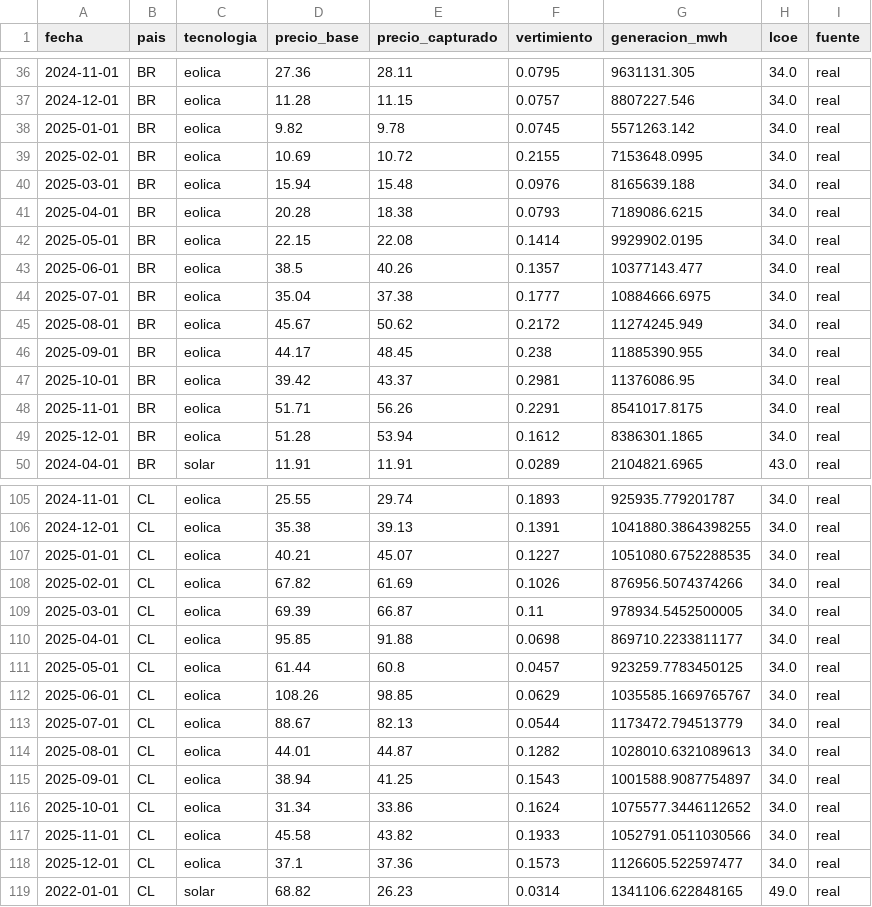
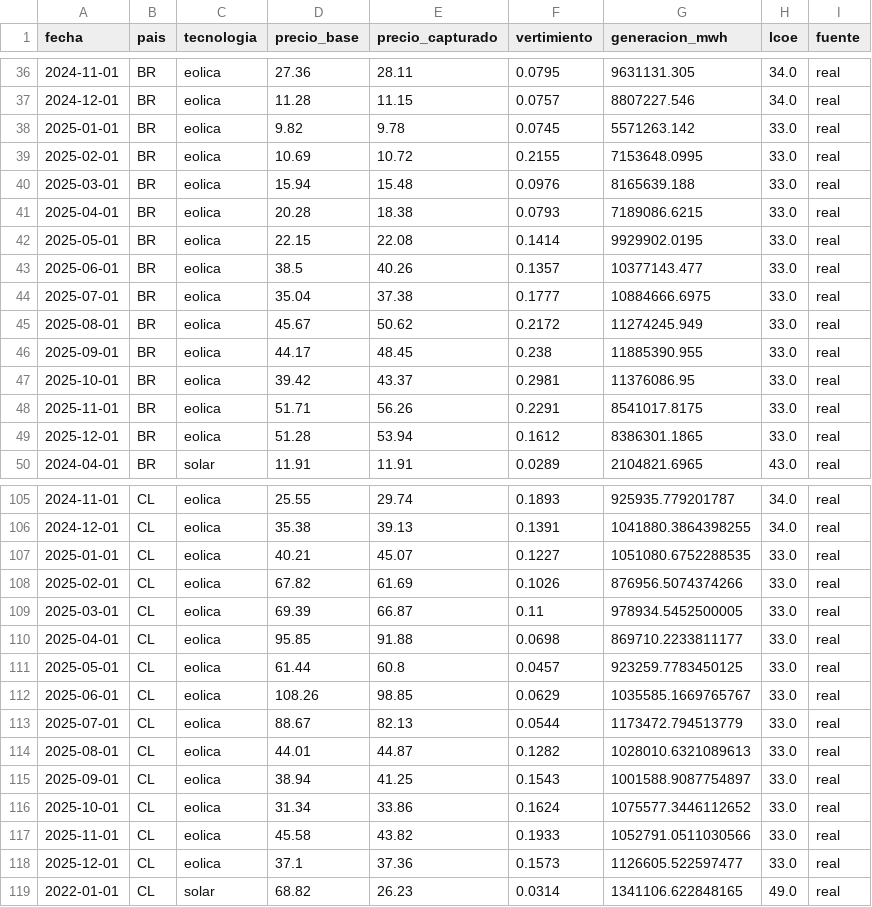
Before and after one commit to TelmoPlazaBezos/grid-parity-latam, a CSV file: data/processed/monthly.csv, drawn as a sheet; only a part is shown, gaps mark what is left out.

```diff
--- a/data/processed/monthly.csv
+++ b/data/processed/monthly.csv
@@ -37,14 +37,14 @@ fecha,pais,tecnologia,precio_base,precio_capturado,vertimiento,generacion_mwh,lc
 2024-12-01,BR,eolica,11.28,11.15,0.0757,8807227.546,34.0,real
-2025-01-01,BR,eolica,9.82,9.78,0.0745,5571263.142,34.0,real
-2025-02-01,BR,eolica,10.69,10.72,0.2155,7153648.0995,34.0,real
-2025-03-01,BR,eolica,15.94,15.48,0.0976,8165639.188,34.0,real
-2025-04-01,BR,eolica,20.28,18.38,0.0793,7189086.6215,34.0,real
-2025-05-01,BR,eolica,22.15,22.08,0.1414,9929902.0195,34.0,real
-2025-06-01,BR,eolica,38.5,40.26,0.1357,10377143.477,34.0,real
-2025-07-01,BR,eolica,35.04,37.38,0.1777,10884666.6975,34.0,real
-2025-08-01,BR,eolica,45.67,50.62,0.2172,11274245.949,34.0,real
-2025-09-01,BR,eolica,44.17,48.45,0.238,11885390.955,34.0,real
-2025-10-01,BR,eolica,39.42,43.37,0.2981,11376086.95,34.0,real
-2025-11-01,BR,eolica,51.71,56.26,0.2291,8541017.8175,34.0,real
-2025-12-01,BR,eolica,51.28,53.94,0.1612,8386301.1865,34.0,real
+2025-01-01,BR,eolica,9.82,9.78,0.0745,5571263.142,33.0,real
+2025-02-01,BR,eolica,10.69,10.72,0.2155,7153648.0995,33.0,real
+2025-03-01,BR,eolica,15.94,15.48,0.0976,8165639.188,33.0,real
+2025-04-01,BR,eolica,20.28,18.38,0.0793,7189086.6215,33.0,real
+2025-05-01,BR,eolica,22.15,22.08,0.1414,9929902.0195,33.0,real
+2025-06-01,BR,eolica,38.5,40.26,0.1357,10377143.477,33.0,real
+2025-07-01,BR,eolica,35.04,37.38,0.1777,10884666.6975,33.0,real
+2025-08-01,BR,eolica,45.67,50.62,0.2172,11274245.949,33.0,real
+2025-09-01,BR,eolica,44.17,48.45,0.238,11885390.955,33.0,real
+2025-10-01,BR,eolica,39.42,43.37,0.2981,11376086.95,33.0,real
+2025-11-01,BR,eolica,51.71,56.26,0.2291,8541017.8175,33.0,real
+2025-12-01,BR,eolica,51.28,53.94,0.1612,8386301.1865,33.0,real
 2024-04-01,BR,solar,11.91,11.91,0.0289,2104821.6965,43.0,real
@@ -106,14 +106,14 @@ fecha,pais,tecnologia,precio_base,precio_capturado,vertimiento,generacion_mwh,lc
 2024-12-01,CL,eolica,35.38,39.13,0.1391,1041880.3864398255,34.0,real
-2025-01-01,CL,eolica,40.21,45.07,0.1227,1051080.6752288535,34.0,real
-2025-02-01,CL,eolica,67.82,61.69,0.1026,876956.5074374266,34.0,real
-2025-03-01,CL,eolica,69.39,66.87,0.11,978934.5452500005,34.0,real
-2025-04-01,CL,eolica,95.85,91.88,0.0698,869710.2233811177,34.0,real
-2025-05-01,CL,eolica,61.44,60.8,0.0457,923259.7783450125,34.0,real
-2025-06-01,CL,eolica,108.26,98.85,0.0629,1035585.1669765767,34.0,real
-2025-07-01,CL,eolica,88.67,82.13,0.0544,1173472.794513779,34.0,real
-2025-08-01,CL,eolica,44.01,44.87,0.1282,1028010.6321089613,34.0,real
-2025-09-01,CL,eolica,38.94,41.25,0.1543,1001588.9087754897,34.0,real
-2025-10-01,CL,eolica,31.34,33.86,0.1624,1075577.3446112652,34.0,real
-2025-11-01,CL,eolica,45.58,43.82,0.1933,1052791.0511030566,34.0,real
-2025-12-01,CL,eolica,37.1,37.36,0.1573,1126605.522597477,34.0,real
+2025-01-01,CL,eolica,40.21,45.07,0.1227,1051080.6752288535,33.0,real
+2025-02-01,CL,eolica,67.82,61.69,0.1026,876956.5074374266,33.0,real
+2025-03-01,CL,eolica,69.39,66.87,0.11,978934.5452500005,33.0,real
+2025-04-01,CL,eolica,95.85,91.88,0.0698,869710.2233811177,33.0,real
+2025-05-01,CL,eolica,61.44,60.8,0.0457,923259.7783450125,33.0,real
+2025-06-01,CL,eolica,108.26,98.85,0.0629,1035585.1669765767,33.0,real
+2025-07-01,CL,eolica,88.67,82.13,0.0544,1173472.794513779,33.0,real
+2025-08-01,CL,eolica,44.01,44.87,0.1282,1028010.6321089613,33.0,real
+2025-09-01,CL,eolica,38.94,41.25,0.1543,1001588.9087754897,33.0,real
+2025-10-01,CL,eolica,31.34,33.86,0.1624,1075577.3446112652,33.0,real
+2025-11-01,CL,eolica,45.58,43.82,0.1933,1052791.0511030566,33.0,real
+2025-12-01,CL,eolica,37.1,37.36,0.1573,1126605.522597477,33.0,real
 2022-01-01,CL,solar,68.82,26.23,0.0314,1341106.622848165,49.0,real
```
Also changed, not shown: data/processed/forecast.csv, 3 other files.
